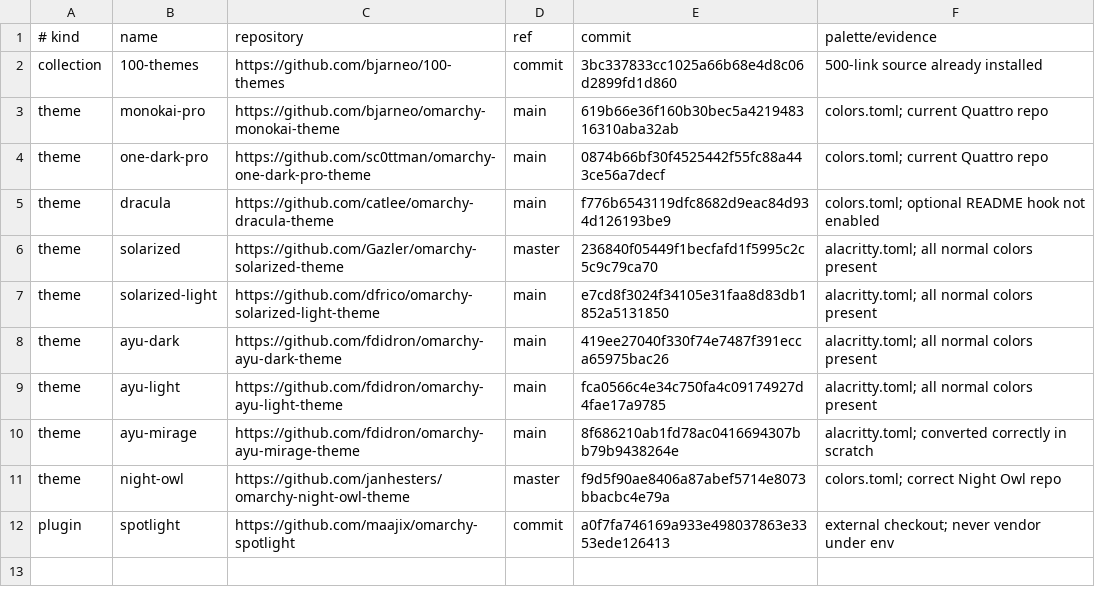
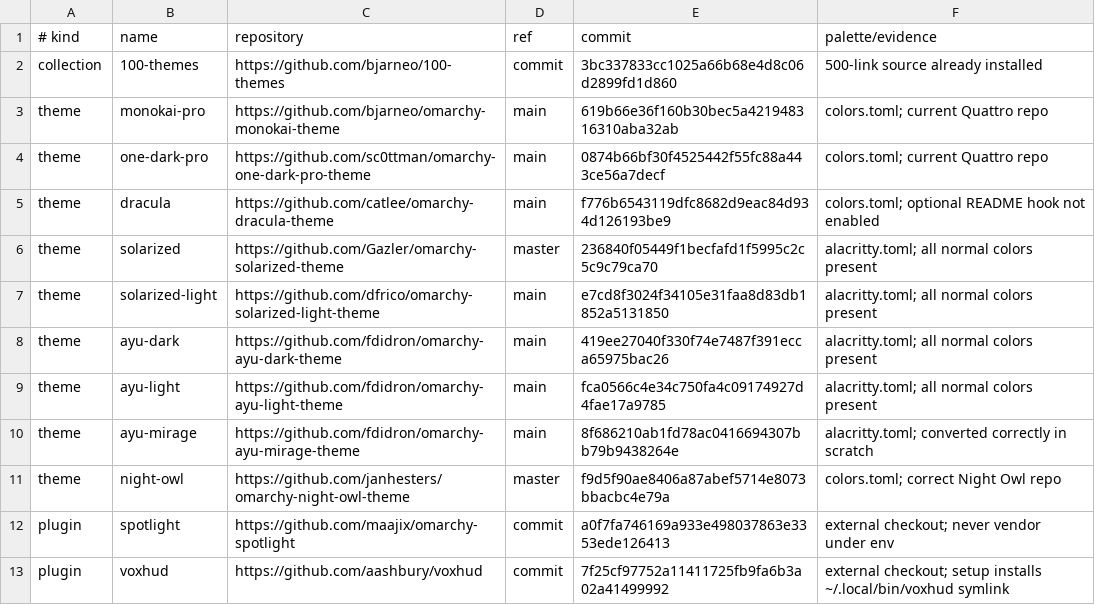
Before and after one commit to BrenoCRSilva/dev, a TSV file: scripts/omarchy-theme-install-list.tsv, drawn as a sheet.

```diff
--- a/scripts/omarchy-theme-install-list.tsv
+++ b/scripts/omarchy-theme-install-list.tsv
@@ -12 +12,2 @@ theme	night-owl	https://github.com/janhesters/omarchy-night-owl-theme	master	f9d
 plugin	spotlight	https://github.com/maajix/omarchy-spotlight	commit	a0f7fa746169a933e498037863e3353ede126413	external checkout; never vendor under env
+plugin	voxhud	https://github.com/aashbury/voxhud	commit	7f25cf97752a11411725fb9fa6b3a02a41499992	external checkout; setup installs ~/.local/bin/voxhud symlink
```
Also changed, not shown: 8 other files.
